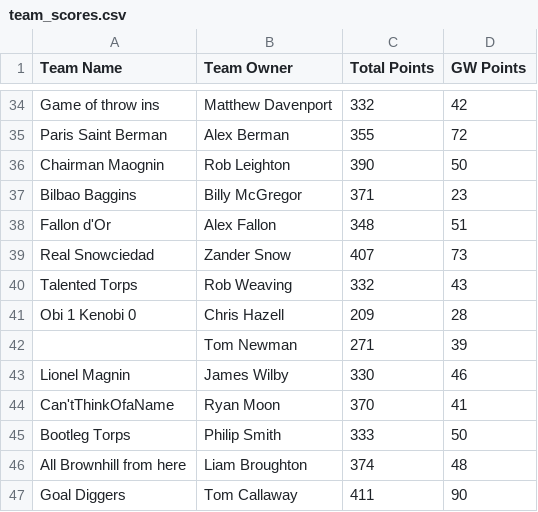
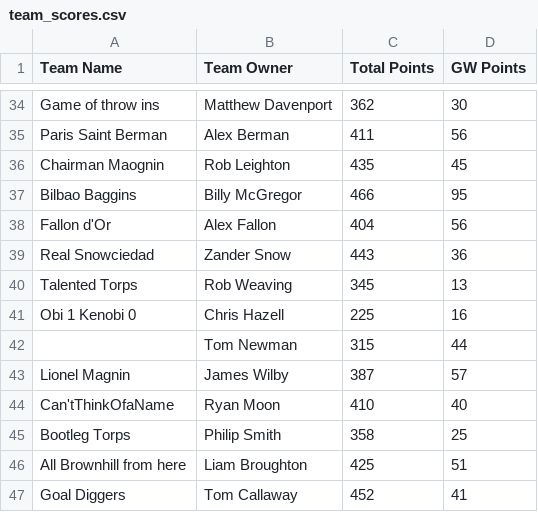
Before and after one commit to bm13563/torps-fpl, a CSV file: data/club/team_scores.csv, drawn as a sheet; only a part is shown, gaps mark what is left out; removed rows and columns are numbered as before the commit, all else as after; the diff covers the shown part only; the diff names each change by its address in the sheet, - before the commit and + after, or states it on an @@ line.

```diff
--- a/data/club/team_scores.csv
+++ b/data/club/team_scores.csv
-C34 (Total Points): 332
+C34 (Total Points): 362
-D34 (GW Points): 42
+D34 (GW Points): 30
-C35 (Total Points): 355
+C35 (Total Points): 411
-D35 (GW Points): 72
+D35 (GW Points): 56
-C36 (Total Points): 390
+C36 (Total Points): 435
-D36 (GW Points): 50
+D36 (GW Points): 45
-C37 (Total Points): 371
+C37 (Total Points): 466
-D37 (GW Points): 23
+D37 (GW Points): 95
-C38 (Total Points): 348
+C38 (Total Points): 404
-D38 (GW Points): 51
+D38 (GW Points): 56
-C39 (Total Points): 407
+C39 (Total Points): 443
-D39 (GW Points): 73
+D39 (GW Points): 36
-C40 (Total Points): 332
+C40 (Total Points): 345
-D40 (GW Points): 43
+D40 (GW Points): 13
-C41 (Total Points): 209
+C41 (Total Points): 225
-D41 (GW Points): 28
+D41 (GW Points): 16
-row 42:  | Tom Newman | 271 | 39
+row 42:  | Tom Newman | 315 | 44
-C43 (Total Points): 330
+C43 (Total Points): 387
-D43 (GW Points): 46
+D43 (GW Points): 57
-C44 (Total Points): 370
+C44 (Total Points): 410
-D44 (GW Points): 41
+D44 (GW Points): 40
-C45 (Total Points): 333
+C45 (Total Points): 358
-D45 (GW Points): 50
+D45 (GW Points): 25
-C46 (Total Points): 374
+C46 (Total Points): 425
-D46 (GW Points): 48
+D46 (GW Points): 51
-C47 (Total Points): 411
+C47 (Total Points): 452
-D47 (GW Points): 90
+D47 (GW Points): 41
```
Also changed, not shown: 63 edited cells elsewhere in this file, data/club/player_scores.csv.
